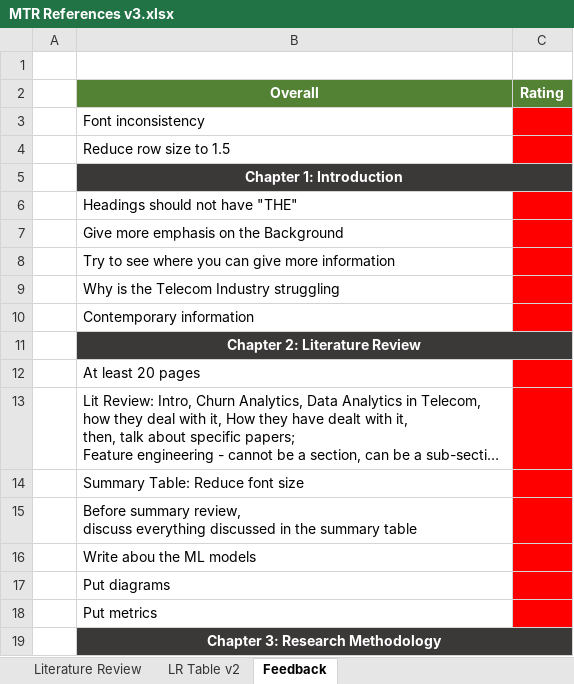
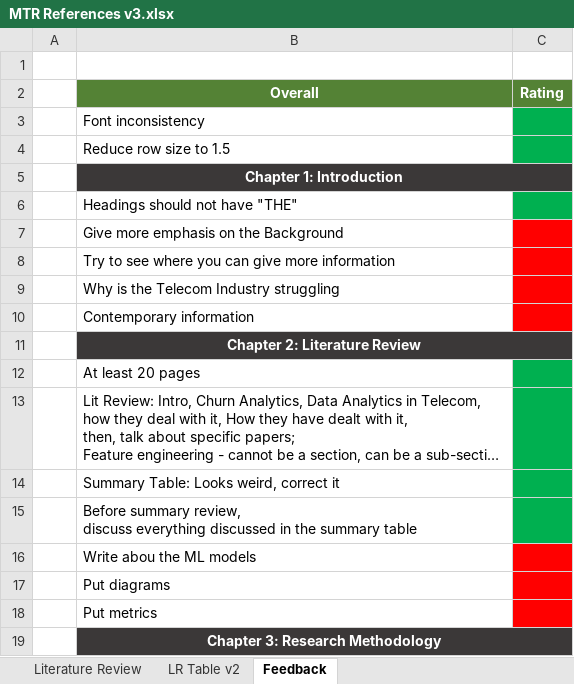
Before and after one commit to anishmahapatra/MSc-Data-Science, an Excel workbook: Mid-Thesis Report/MTR References v3.xlsx, sheet Feedback, drawn as a sheet; only a part is shown; long unchanged cells end in …; values as stored, in another font and other column widths than the file's, no borders; the diff names each change by its address in the sheet, - before the commit and + after, or states it on an @@ line.

```diff
--- a/Mid-Thesis Report/MTR References v3.xlsx (sheet Feedback)
+++ b/Mid-Thesis Report/MTR References v3.xlsx (sheet Feedback)
-C3:C4 fill: #FF0000
+C3:C4 fill: #00B050
-C6 fill: #FF0000
+C6 fill: #00B050
-C12:C15 fill: #FF0000
+C12:C15 fill: #00B050
-B14 (Overall): Summary Table: Reduce font size
+B14 (Overall): Summary Table: Looks weird, correct it
```
Also changed, not shown: 2 other files.
